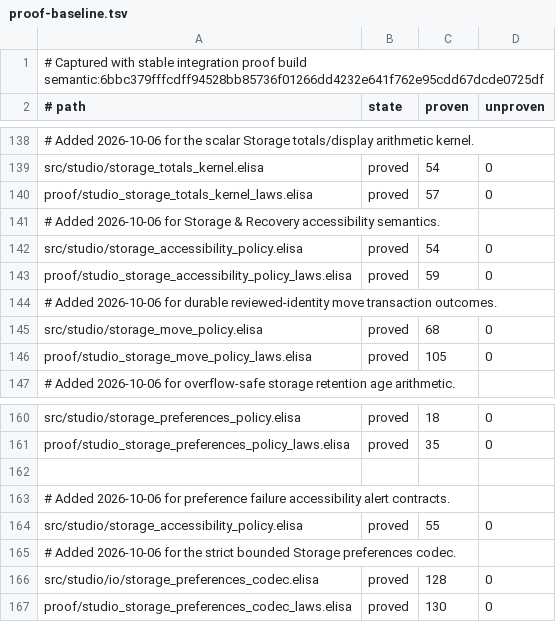
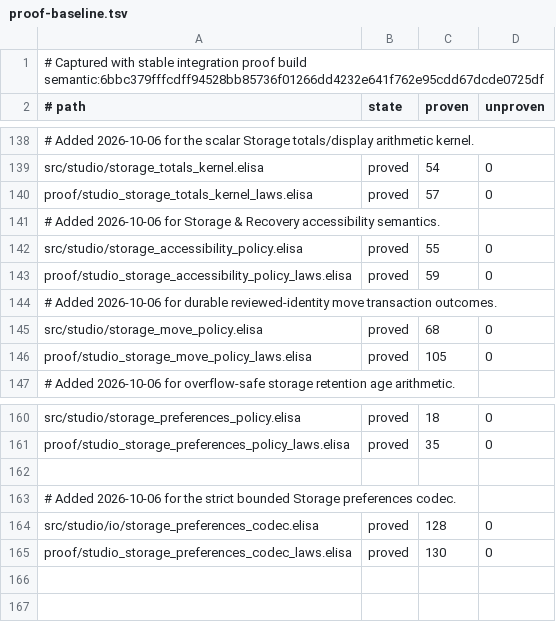
Before and after one commit to torarinvik/mocap-cleaner, a TSV file: scripts/proof-baseline.tsv, drawn as a sheet; only a part is shown, gaps mark what is left out.

Commit message:
Consolidate storage accessibility proof baseline

```diff
--- a/scripts/proof-baseline.tsv
+++ b/scripts/proof-baseline.tsv
@@ -141,3 +141,3 @@ proof/studio_storage_totals_kernel_laws.elisa	proved	57	0
 # Added 2026-10-06 for Storage & Recovery accessibility semantics.
-src/studio/storage_accessibility_policy.elisa	proved	54	0
+src/studio/storage_accessibility_policy.elisa	proved	55	0
 proof/studio_storage_accessibility_policy_laws.elisa	proved	59	0
@@ -162,4 +162,2 @@ proof/studio_storage_preferences_policy_laws.elisa	proved	35	0
 
-# Added 2026-10-06 for preference failure accessibility alert contracts.
-src/studio/storage_accessibility_policy.elisa	proved	55	0
 # Added 2026-10-06 for the strict bounded Storage preferences codec.
```
